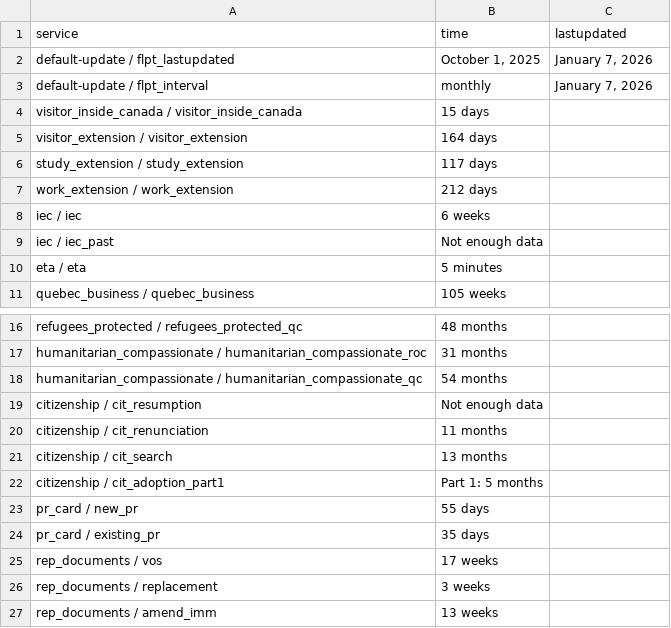
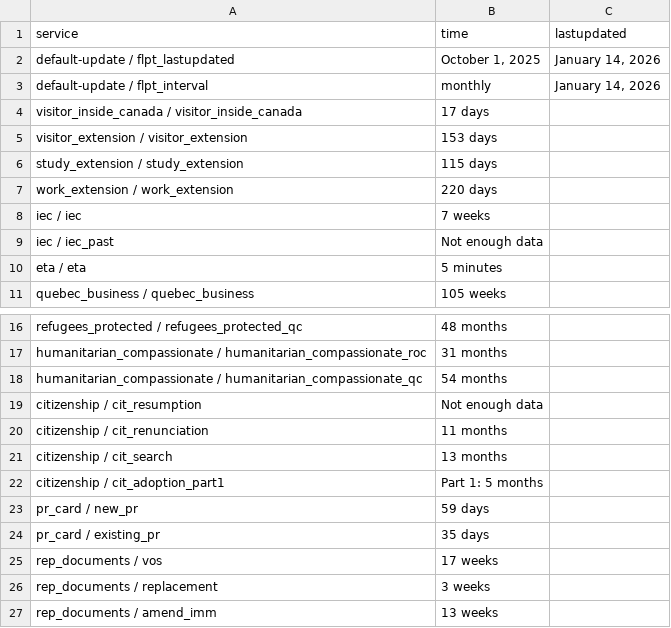
Before and after one commit to tinng81/cic-processing-times, a CSV file: data-ptime-non-country-en.csv, drawn as a sheet; only a part is shown, gaps mark what is left out.

Commit message:
Flat: latest data (2026-01-15T00:19:07.675Z) {   "date": "2026-01-15T00:19:07.675Z",   "files": [     {       "name": "data-ptime-en.csv",       "deltaBytes": -74,       "source": "https://www.canada.ca/content/dam/ircc/documents/json/data-ptime-en.json"     },     {       "name": "data-ptime-en.json",       "deltaBytes": -74,       "source": "https://www.canada.ca/content/dam/ircc/documents/json/data-ptime-en.json"     },     {       "name": "formatted-data-ptime-en.csv",       "deltaBytes": 38,       "source": "https://www.canada.ca/content/dam/ircc/documents/json/data-ptime-en.json"     },     {       "name": "formatted-selected-countries-data-ptime-en.csv",       "deltaBytes": 17,       "source": "https://www.canada.ca/content/dam/ircc/documents/json/data-ptime-en.json"     },     {       "name": "data-ptime-non-country-en.csv",       "deltaBytes": 2,       "source": "https://www.canada.ca/content/dam/ircc/documents/json/data-ptime-non-country-en.json"     },     {       "name": "data-ptime-non-country-en.json",       "deltaBytes": 1,       "source": "https://www.canada.ca/content/dam/ircc/documents/json/data-ptime-non-country-en.json"     }   ] }

```diff
--- a/data-ptime-non-country-en.csv
+++ b/data-ptime-non-country-en.csv
@@ -1,9 +1,9 @@
 service,time,lastupdated
-default-update / flpt_lastupdated,"October 1, 2025","January 7, 2026"
-default-update / flpt_interval, monthly,"January 7, 2026"
-visitor_inside_canada / visitor_inside_canada,15 days,
-visitor_extension / visitor_extension,164 days,
-study_extension / study_extension,117 days,
-work_extension / work_extension,212 days,
-iec / iec,6 weeks,
+default-update / flpt_lastupdated,"October 1, 2025","January 14, 2026"
+default-update / flpt_interval, monthly,"January 14, 2026"
+visitor_inside_canada / visitor_inside_canada,17 days,
+visitor_extension / visitor_extension,153 days,
+study_extension / study_extension,115 days,
+work_extension / work_extension,220 days,
+iec / iec,7 weeks,
 iec / iec_past,Not enough data,
@@ -22,3 +22,3 @@ citizenship / cit_search,13 months,
 citizenship / cit_adoption_part1,Part 1: 5 months,
-pr_card / new_pr,55 days,
+pr_card / new_pr,59 days,
 pr_card / existing_pr,35 days,
```
Also changed, not shown: data-ptime-en.csv, formatted-data-ptime-en.csv, 3 other files.
